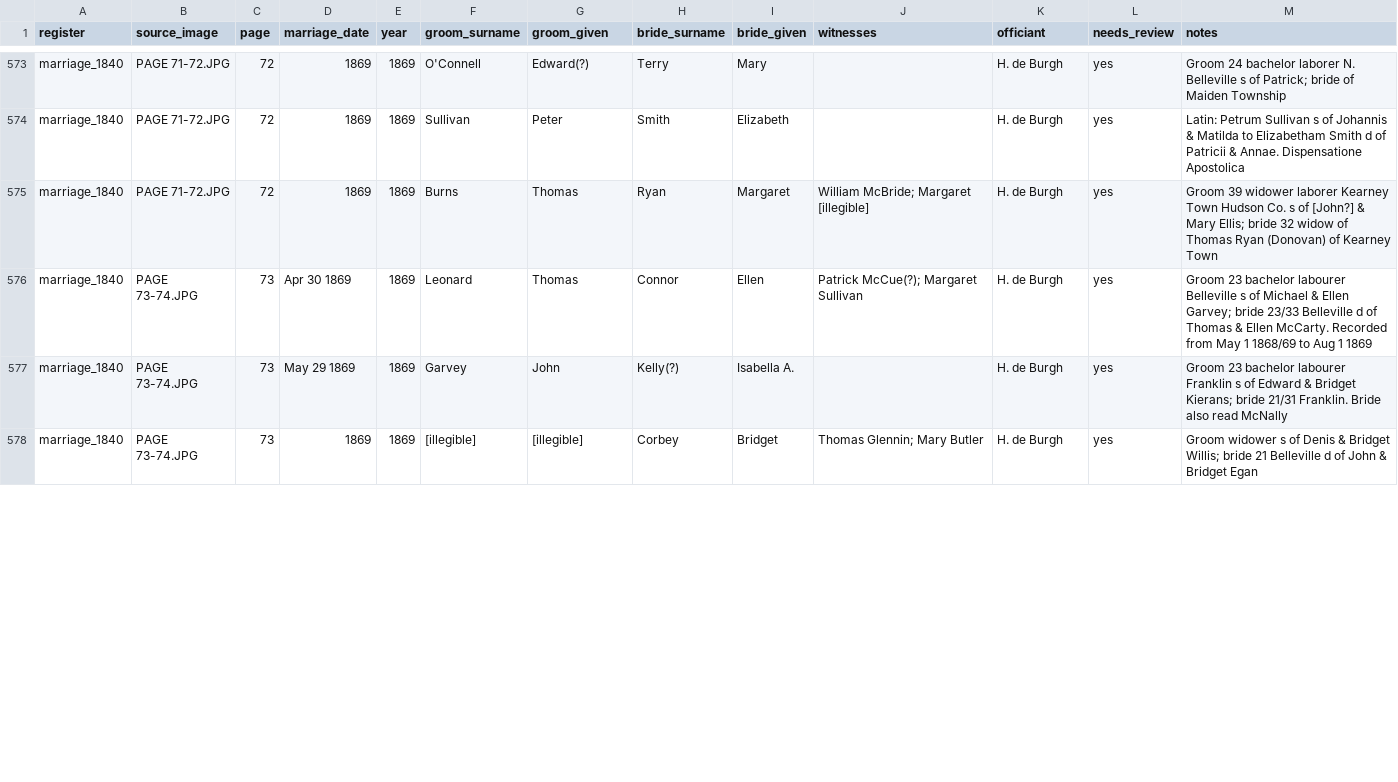
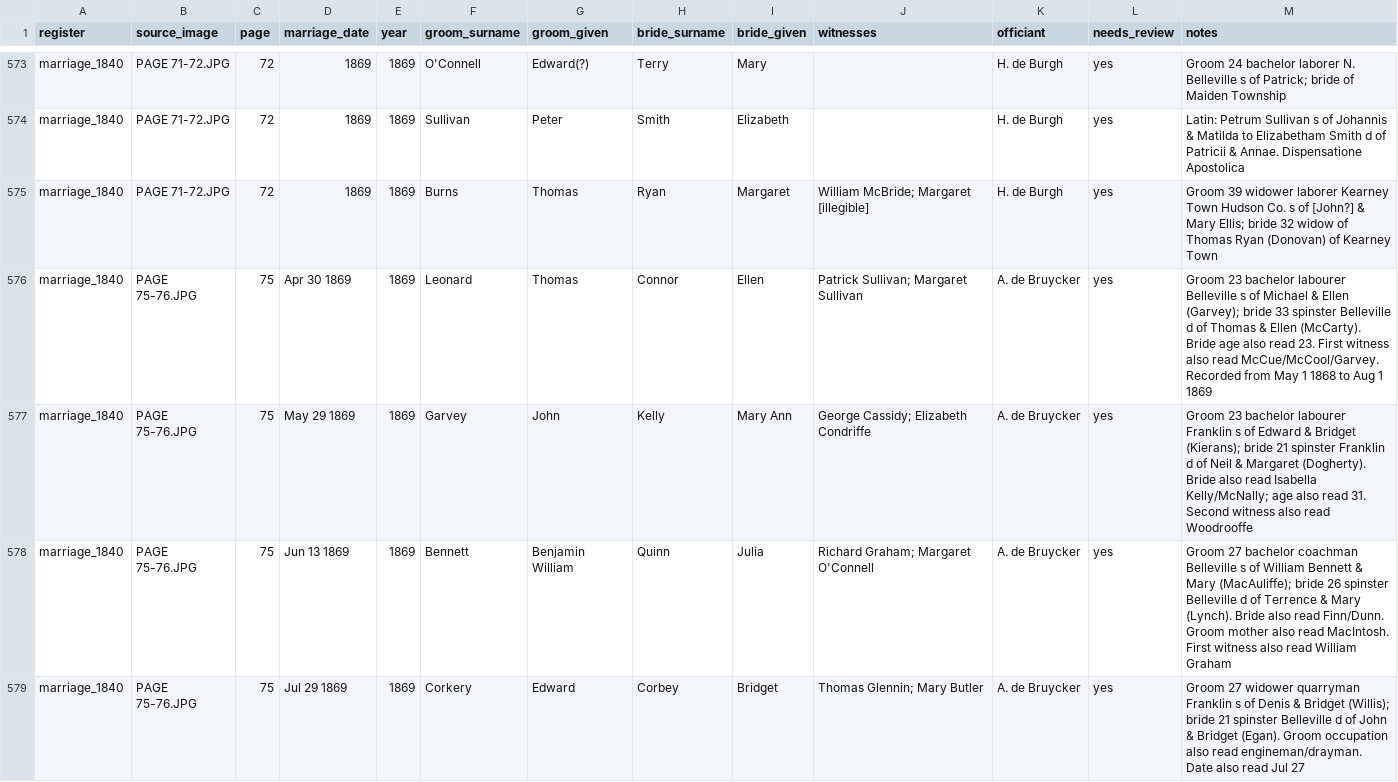
Before and after one commit to GianCases21/SaintPetersRegistersDigitalization, a CSV file: transcriptions/marriage_1840.csv, drawn as a sheet; only a part is shown, gaps mark what is left out; the diff covers the shown part only.

```diff
--- a/transcriptions/marriage_1840.csv
+++ b/transcriptions/marriage_1840.csv
@@ -575,4 +575,5 @@ marriage_1840,PAGE 71-72.JPG,72,1869,1869,Sullivan,Peter,Smith,Elizabeth,,H. de
 marriage_1840,PAGE 71-72.JPG,72,1869,1869,Burns,Thomas,Ryan,Margaret,William McBride; Margaret [illegible],H. de Burgh,yes,Groom 39 widower laborer Kearney Town Hudson Co. s of [John?] & Mary Ellis; bride 32 widow of Thomas Ryan (Donovan) of Kearney Town
-marriage_1840,PAGE 73-74.JPG,73,Apr 30 1869,1869,Leonard,Thomas,Connor,Ellen,Patrick McCue(?); Margaret Sullivan,H. de Burgh,yes,Groom 23 bachelor labourer Belleville s of Michael & Ellen Garvey; bride 23/33 Belleville d of Thomas & Ellen McCarty. Recorded from May 1 1868/69 to Aug 1 1869
-marriage_1840,PAGE 73-74.JPG,73,May 29 1869,1869,Garvey,John,Kelly(?),Isabella A.,,H. de Burgh,yes,Groom 23 bachelor labourer Franklin s of Edward & Bridget Kierans; bride 21/31 Franklin. Bride also read McNally
-marriage_1840,PAGE 73-74.JPG,73,1869,1869,[illegible],[illegible],Corbey,Bridget,Thomas Glennin; Mary Butler,H. de Burgh,yes,Groom widower s of Denis & Bridget Willis; bride 21 Belleville d of John & Bridget Egan
+marriage_1840,PAGE 75-76.JPG,75,Apr 30 1869,1869,Leonard,Thomas,Connor,Ellen,Patrick Sullivan; Margaret Sullivan,A. de Bruycker,yes,Groom 23 bachelor labourer Belleville s of Michael & Ellen (Garvey); bride 33 spinster Belleville d of Thomas & Ellen (McCarty). Bride age also read 23. First witness also read McCue/McCool/Garvey. Recorded from May 1 1868 to Aug 1 1869
+marriage_1840,PAGE 75-76.JPG,75,May 29 1869,1869,Garvey,John,Kelly,Mary Ann,George Cassidy; Elizabeth Condriffe,A. de Bruycker,yes,Groom 23 bachelor labourer Franklin s of Edward & Bridget (Kierans); bride 21 spinster Franklin d of Neil & Margaret (Dogherty). Bride also read Isabella Kelly/McNally; age also read 31. Second witness also read Woodrooffe
+marriage_1840,PAGE 75-76.JPG,75,Jun 13 1869,1869,Bennett,Benjamin William,Quinn,Julia,Richard Graham; Margaret O'Connell,A. de Bruycker,yes,Groom 27 bachelor coachman Belleville s of William Bennett & Mary (MacAuliffe); bride 26 spinster Belleville d of Terrence & Mary (Lynch). Bride also read Finn/Dunn. Groom mother also read MacIntosh. First witness also read William Graham
+marriage_1840,PAGE 75-76.JPG,75,Jul 29 1869,1869,Corkery,Edward,Corbey,Bridget,Thomas Glennin; Mary Butler,A. de Bruycker,yes,Groom 27 widower quarryman Franklin s of Denis & Bridget (Willis); bride 21 spinster Belleville d of John & Bridget (Egan). Groom occupation also read engineman/drayman. Date also read Jul 27
```
Also changed, not shown: 139 edited cells elsewhere in this file, transcriptions/parts/marriage_1840_a.csv, 16 other files.
